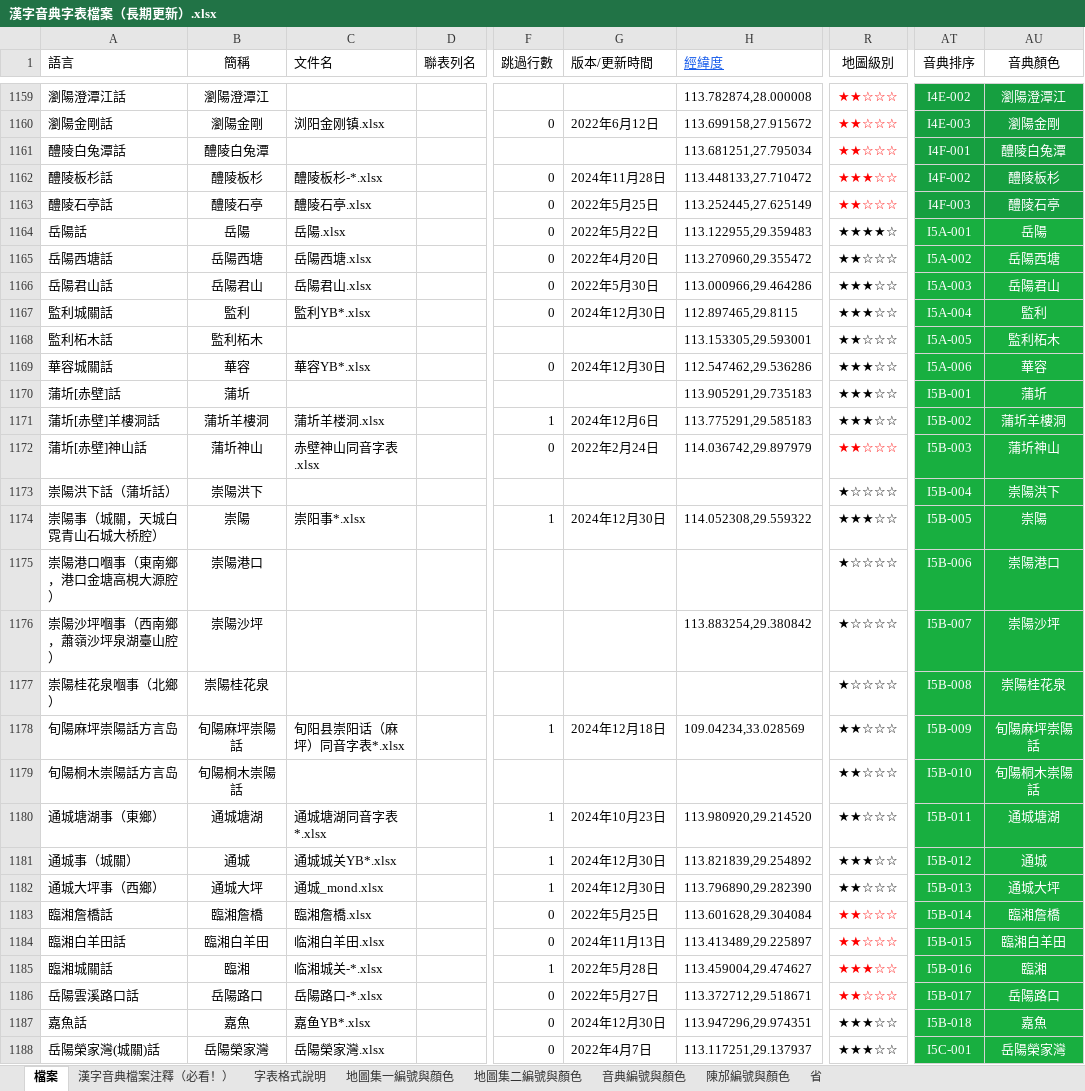
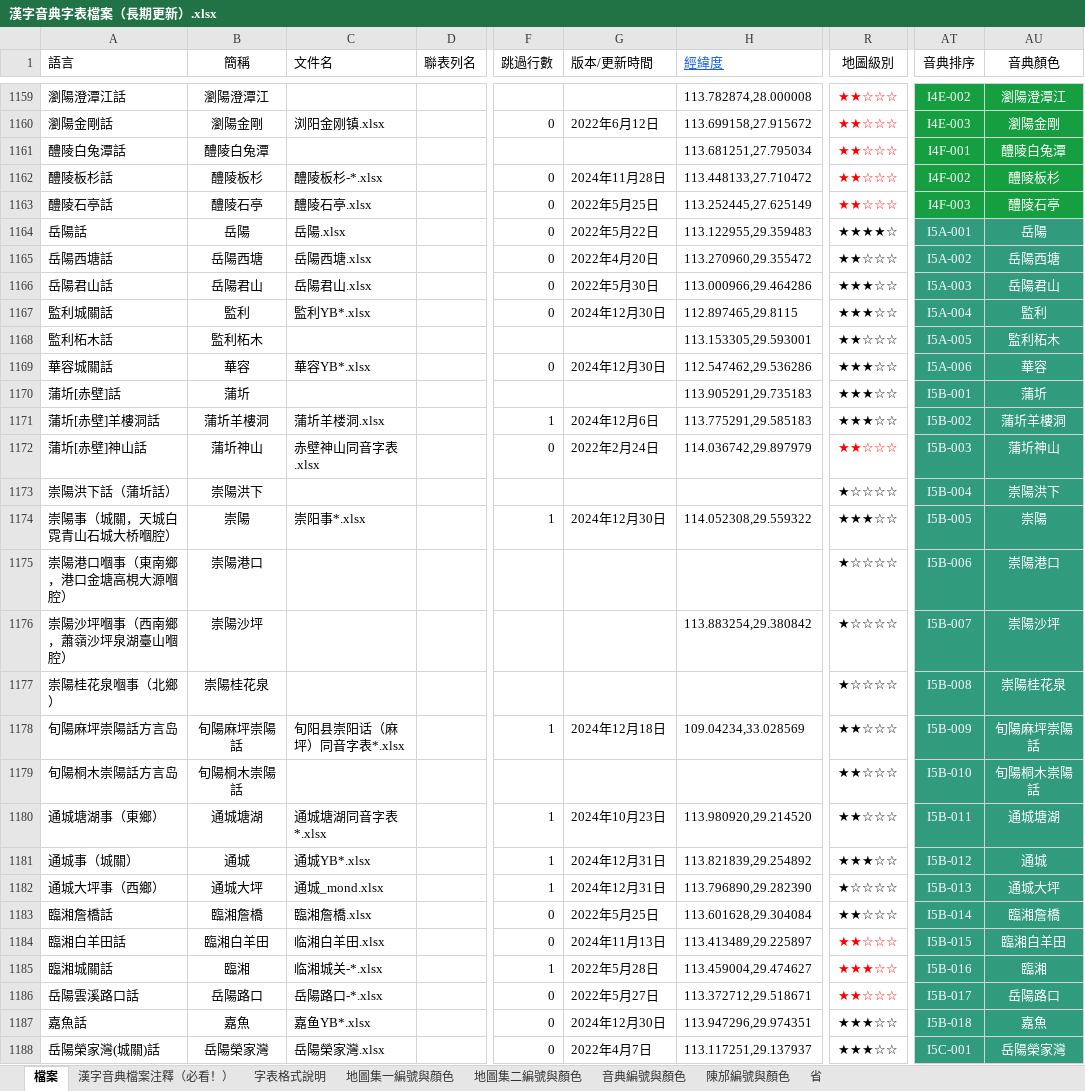
Before and after one commit to osfans/MCPDict, an Excel workbook: tools/漢字音典字表檔案（長期更新）.xlsx, sheet 檔案, drawn as a sheet; only a part is shown, gaps mark what is left out; values as stored, in another font and other column widths than the file's, no borders; the diff covers the shown part only; the diff names each change by its address in the sheet, - before the commit and + after, or states it on an @@ line.

```diff
--- a/tools/漢字音典字表檔案（長期更新）.xlsx (sheet 檔案)
+++ b/tools/漢字音典字表檔案（長期更新）.xlsx (sheet 檔案)
-R1162 (地圖級別): ★★★☆☆
+R1162 (地圖級別): ★★☆☆☆
-AT1164:AU1188 fill: #18AF40
+AT1164:AU1188 fill: #319B7E
-A1174 (語言): 崇陽事（城關，天城白霓青山石城大桥腔）
+A1174 (語言): 崇陽事（城關，天城白霓青山石城大桥嗰腔）
-A1175 (語言): 崇陽港口嗰事（東南鄉，港口金塘高梘大源腔）
+A1175 (語言): 崇陽港口嗰事（東南鄉，港口金塘高梘大源嗰腔）
-A1176 (語言): 崇陽沙坪嗰事（西南鄉，蕭嶺沙坪泉湖臺山腔）
+A1176 (語言): 崇陽沙坪嗰事（西南鄉，蕭嶺沙坪泉湖臺山嗰腔）
-C1181 (文件名): 通城城关YB*.xlsx
+C1181 (文件名): 通城YB*.xlsx
-G1181:G1182 (版本/更新時間): 2024年12月30日
+G1181:G1182 (版本/更新時間): 2024年12月31日
-R1182 (地圖級別): ★★☆☆☆
+R1182 (地圖級別): ★☆☆☆☆
-R1183 text colour: #FF0000
+R1183 text colour: black
```
Also changed, not shown: 27 added rows, 26 removed rows, 266 edited cells and cell formats elsewhere in this sheet, 14 other files.
